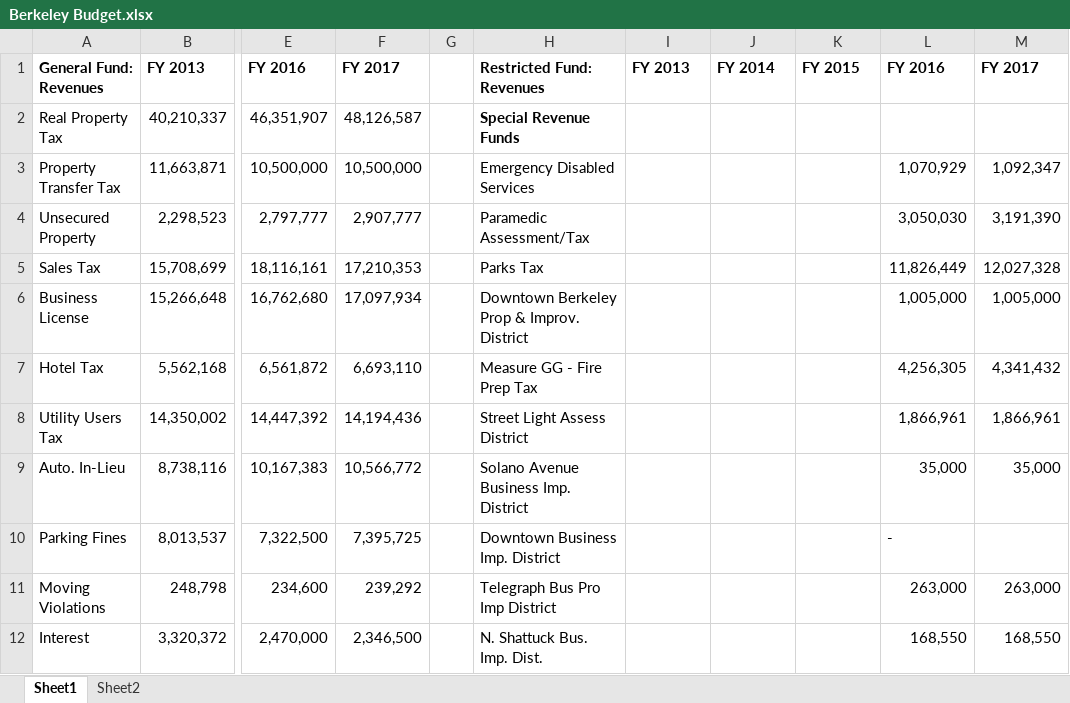
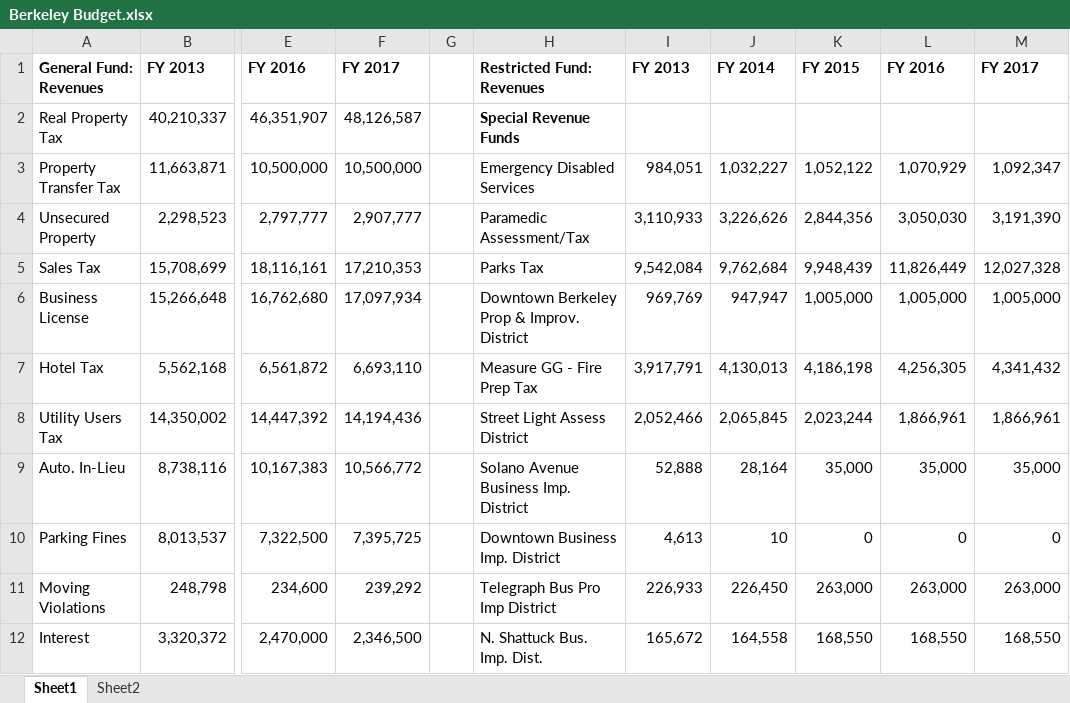
Before and after one commit to bgould132/berkeley-budget-vis, an Excel workbook: Budget data/Berkeley Budget.xlsx, sheet Sheet1, drawn as a sheet; only a part is shown, gaps mark what is left out; values as stored, in another font and other column widths than the file's, no borders; the diff covers the shown part only; the diff names each change by its address in the sheet, - before the commit and + after, or states it on an @@ line.

```diff
--- a/Budget data/Berkeley Budget.xlsx (sheet Sheet1)
+++ b/Budget data/Berkeley Budget.xlsx (sheet Sheet1)
-I3: (empty)
+I3: 984,051
-J3: (empty)
+J3: 1,032,227
-K3: (empty)
+K3: 1,052,122
-I4: (empty)
+I4: 3,110,933
-J4: (empty)
+J4: 3,226,626
-K4: (empty)
+K4: 2,844,356
-I5: (empty)
+I5: 9,542,084
-J5: (empty)
+J5: 9,762,684
-K5: (empty)
+K5: 9,948,439
-I6: (empty)
+I6: 969,769
-J6: (empty)
+J6: 947,947
-K6: (empty)
+K6: 1,005,000
-I7: (empty)
+I7: 3,917,791
-J7: (empty)
+J7: 4,130,013
-K7: (empty)
+K7: 4,186,198
-I8: (empty)
+I8: 2,052,466
-J8: (empty)
+J8: 2,065,845
-K8: (empty)
+K8: 2,023,244
-I9: (empty)
+I9: 52,888
-J9: (empty)
+J9: 28,164
-K9: (empty)
+K9: 35,000
-I10: (empty)
+I10: 4,613
-J10: (empty)
+J10: 10
-K10: (empty)
+K10: 0
-L10: -
+L10: 0
-M10: (empty)
+M10: 0
-I11: (empty)
+I11: 226,933
-J11: (empty)
+J11: 226,450
-K11: (empty)
+K11: 263,000
-I12: (empty)
+I12: 165,672
-J12: (empty)
+J12: 164,558
-K12: (empty)
+K12: 168,550
```
Also changed, not shown: 156 edited cells elsewhere in this sheet, sheet Sheet2, 5 other files.
